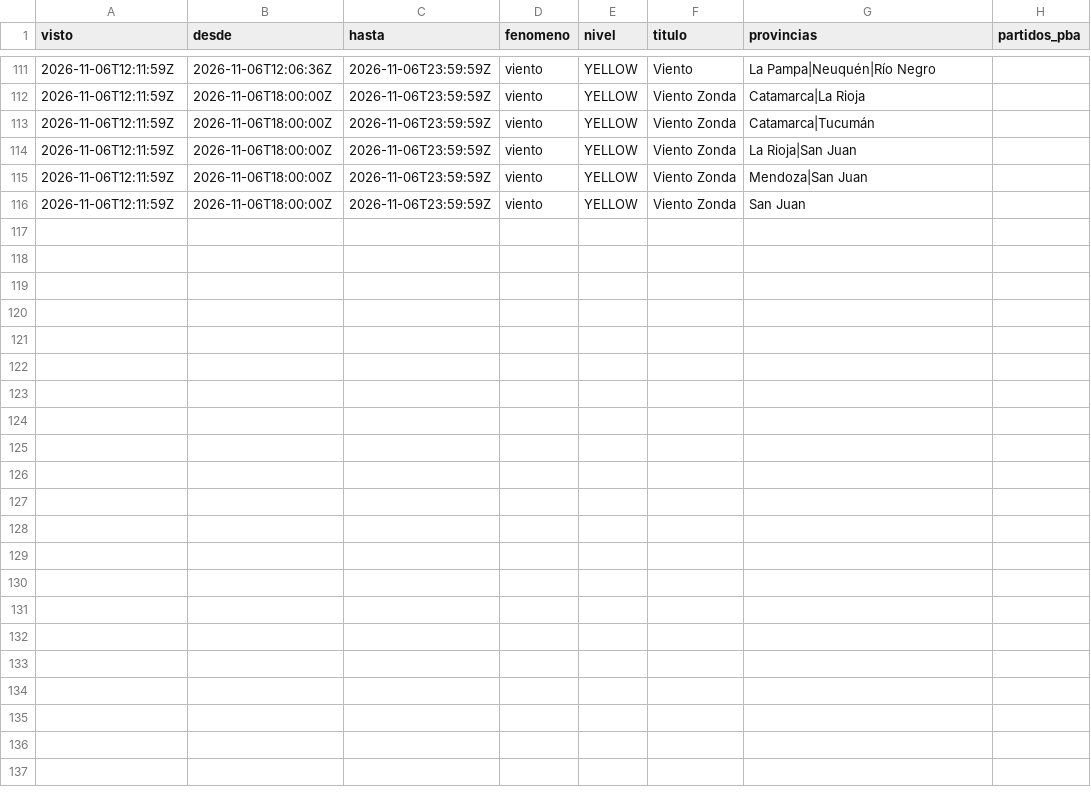
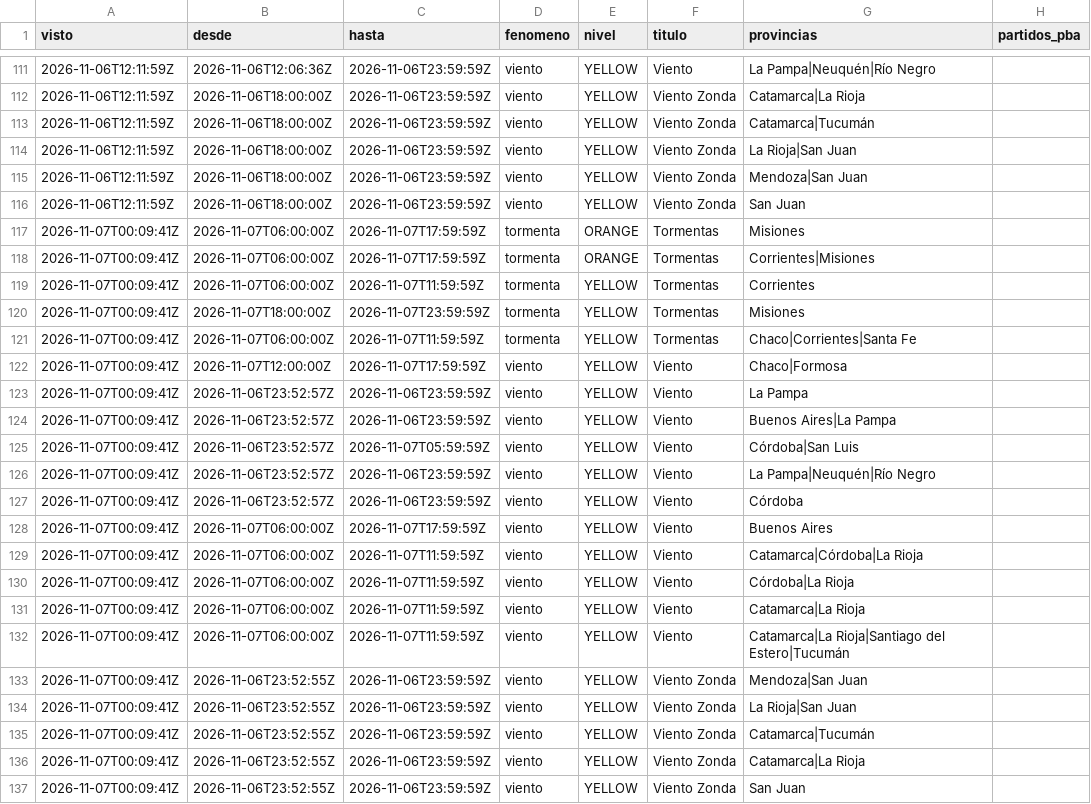
Before and after one commit to consultoradiagonales/Qu-pasa-en-tu-barrio, a CSV file: argwx/data/historico/alertas_smn.csv, drawn as a sheet; only a part is shown, gaps mark what is left out.

```diff
--- a/argwx/data/historico/alertas_smn.csv
+++ b/argwx/data/historico/alertas_smn.csv
@@ -116 +116,22 @@ visto,desde,hasta,fenomeno,nivel,titulo,provincias,partidos_pba
 2026-11-06T12:11:59Z,2026-11-06T18:00:00Z,2026-11-06T23:59:59Z,viento,YELLOW,Viento Zonda,San Juan,
+2026-11-07T00:09:41Z,2026-11-07T06:00:00Z,2026-11-07T17:59:59Z,tormenta,ORANGE,Tormentas,Misiones,
+2026-11-07T00:09:41Z,2026-11-07T06:00:00Z,2026-11-07T17:59:59Z,tormenta,ORANGE,Tormentas,Corrientes|Misiones,
+2026-11-07T00:09:41Z,2026-11-07T06:00:00Z,2026-11-07T11:59:59Z,tormenta,YELLOW,Tormentas,Corrientes,
+2026-11-07T00:09:41Z,2026-11-07T18:00:00Z,2026-11-07T23:59:59Z,tormenta,YELLOW,Tormentas,Misiones,
+2026-11-07T00:09:41Z,2026-11-07T06:00:00Z,2026-11-07T11:59:59Z,tormenta,YELLOW,Tormentas,Chaco|Corrientes|Santa Fe,
+2026-11-07T00:09:41Z,2026-11-07T12:00:00Z,2026-11-07T17:59:59Z,viento,YELLOW,Viento,Chaco|Formosa,
+2026-11-07T00:09:41Z,2026-11-06T23:52:57Z,2026-11-06T23:59:59Z,viento,YELLOW,Viento,La Pampa,
+2026-11-07T00:09:41Z,2026-11-06T23:52:57Z,2026-11-06T23:59:59Z,viento,YELLOW,Viento,Buenos Aires|La Pampa,
+2026-11-07T00:09:41Z,2026-11-06T23:52:57Z,2026-11-07T05:59:59Z,viento,YELLOW,Viento,Córdoba|San Luis,
+2026-11-07T00:09:41Z,2026-11-06T23:52:57Z,2026-11-06T23:59:59Z,viento,YELLOW,Viento,La Pampa|Neuquén|Río Negro,
+2026-11-07T00:09:41Z,2026-11-06T23:52:57Z,2026-11-06T23:59:59Z,viento,YELLOW,Viento,Córdoba,
+2026-11-07T00:09:41Z,2026-11-07T06:00:00Z,2026-11-07T17:59:59Z,viento,YELLOW,Viento,Buenos Aires,
+2026-11-07T00:09:41Z,2026-11-07T06:00:00Z,2026-11-07T11:59:59Z,viento,YELLOW,Viento,Catamarca|Córdoba|La Rioja,
+2026-11-07T00:09:41Z,2026-11-07T06:00:00Z,2026-11-07T11:59:59Z,viento,YELLOW,Viento,Córdoba|La Rioja,
+2026-11-07T00:09:41Z,2026-11-07T06:00:00Z,2026-11-07T11:59:59Z,viento,YELLOW,Viento,Catamarca|La Rioja,
+2026-11-07T00:09:41Z,2026-11-07T06:00:00Z,2026-11-07T11:59:59Z,viento,YELLOW,Viento,Catamarca|La Rioja|Santiago del Estero|Tucumán,
+2026-11-07T00:09:41Z,2026-11-06T23:52:55Z,2026-11-06T23:59:59Z,viento,YELLOW,Viento Zonda,Mendoza|San Juan,
+2026-11-07T00:09:41Z,2026-11-06T23:52:55Z,2026-11-06T23:59:59Z,viento,YELLOW,Viento Zonda,La Rioja|San Juan,
+2026-11-07T00:09:41Z,2026-11-06T23:52:55Z,2026-11-06T23:59:59Z,viento,YELLOW,Viento Zonda,Catamarca|Tucumán,
+2026-11-07T00:09:41Z,2026-11-06T23:52:55Z,2026-11-06T23:59:59Z,viento,YELLOW,Viento Zonda,Catamarca|La Rioja,
+2026-11-07T00:09:41Z,2026-11-06T23:52:55Z,2026-11-06T23:59:59Z,viento,YELLOW,Viento Zonda,San Juan,
```
Also changed, not shown: argwx/data/historico/rios_observados_2026-11.csv, 12 other files.
